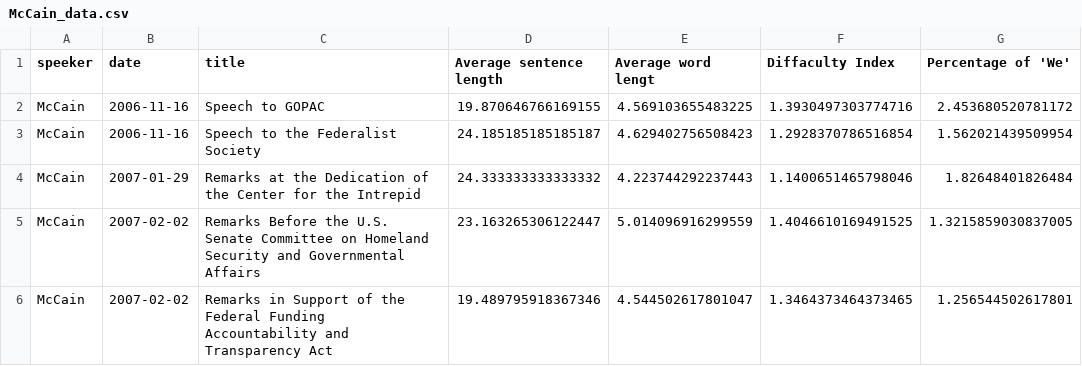
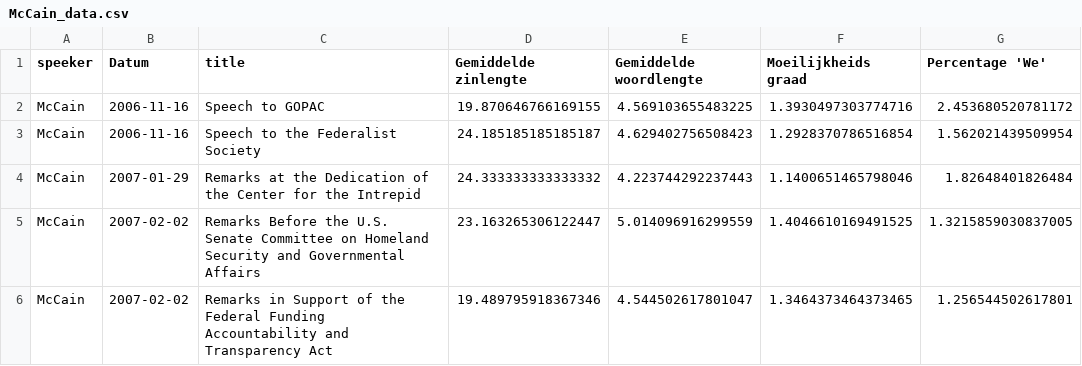
Before and after one commit to marten2/DataVisualisation, a CSV file: docs/prepared_data/McCain_data.csv, drawn as a sheet; only a part is shown.

```diff
--- a/docs/prepared_data/McCain_data.csv
+++ b/docs/prepared_data/McCain_data.csv
@@ -1,2 +1,2 @@
-speeker,date,title,Average sentence length,Average word lengt,Diffaculty Index,Percentage of 'We'
+speeker,Datum,title,Gemiddelde zinlengte,Gemiddelde woordlengte,Moeilijkheids graad,Percentage 'We'
 McCain,2006-11-16,Speech to GOPAC,19.870646766169155,4.569103655483225,1.3930497303774716,2.453680520781172
```
Also changed, not shown: docs/prepared_data/Edwards_data.csv, docs/prepared_data/Hillary_data.csv, 13 other files.
